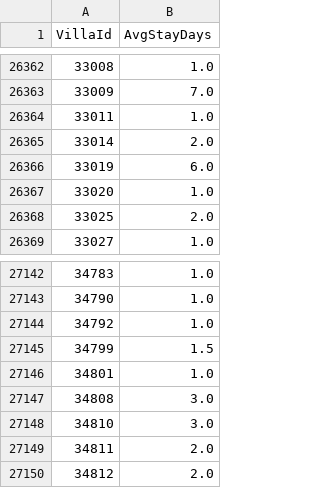
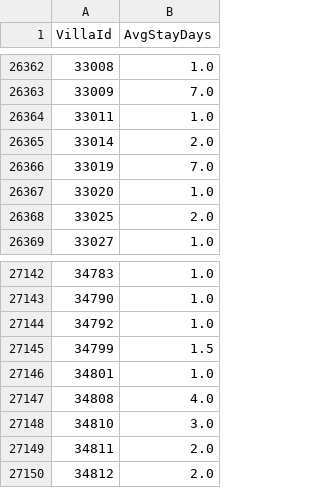
Before and after one commit to MahMosTash/JabamaTask, a CSV file: analytics_outputs/villa_avg_stay.csv, drawn as a sheet; only a part is shown, gaps mark what is left out; the diff covers the shown part only.

```diff
--- a/analytics_outputs/villa_avg_stay.csv
+++ b/analytics_outputs/villa_avg_stay.csv
@@ -26365,3 +26365,3 @@
 33014,2.0
-33019,6.0
+33019,7.0
 33020,1.0
@@ -27146,3 +27146,3 @@
 34801,1.0
-34808,3.0
+34808,4.0
 34810,3.0
```
Also changed, not shown: 20 edited cells elsewhere in this file, analytics_outputs/lead_planners.csv, analytics_outputs/overlap_villa.csv, 10 other files.
